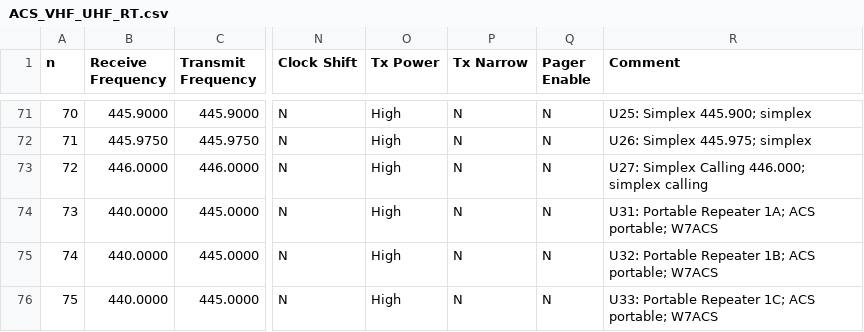
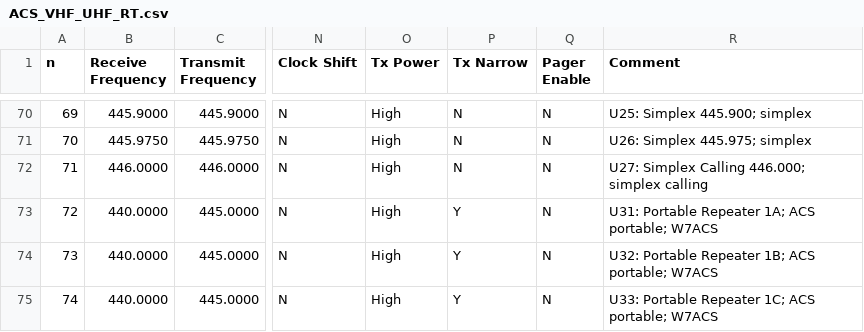
Before and after one commit to efalk/SeattleACS, a CSV file: ACS_VHF_UHF_RT.csv, drawn as a sheet; only a part is shown, gaps mark what is left out; addresses are those after the commit; the diff covers the shown part only; the diff names each change by its address in the sheet, - before the commit and + after, or states it on an @@ line.

```diff
--- a/ACS_VHF_UHF_RT.csv
+++ b/ACS_VHF_UHF_RT.csv
@@ column A (n) renumbered from row 34 down @@
-P73:P75 (Tx Narrow): N
+P73:P75 (Tx Narrow): Y
```
Also changed, not shown: 1 removed row and 11 edited cells elsewhere in this file, ACS_DATA_RT.csv, ACS_DATA_chirp.csv, 2 other files.
